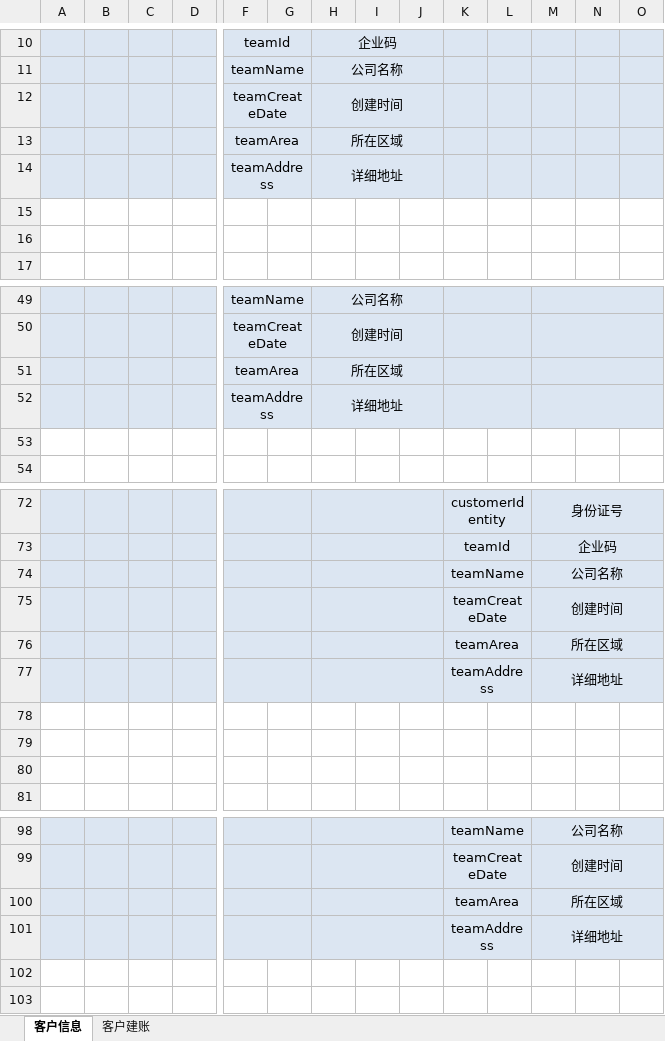
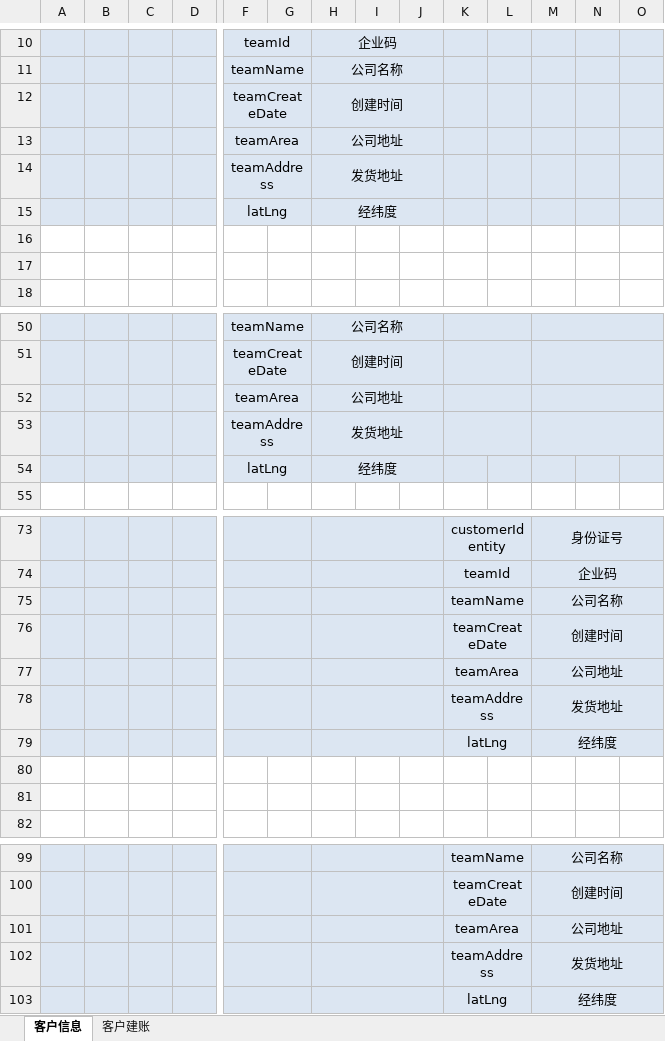
Before and after one commit to QM-Developers/backend, an Excel workbook: doc/接口文档/客户接口.xlsx, sheet 客户信息, drawn as a sheet; only a part is shown, gaps mark what is left out; values as stored, in another font and other column widths than the file's, no borders; addresses are those after the commit; rows hold the shown columns only; the diff covers the shown part only; the diff names each change by its address in the sheet, - before the commit and + after, or states it on an @@ line.

```diff
--- a/doc/接口文档/客户接口.xlsx (sheet 客户信息)
+++ b/doc/接口文档/客户接口.xlsx (sheet 客户信息)
-H13: 所在区域
+H13: 公司地址
-H14: 详细地址
+H14: 发货地址
+row 15:  |  |  |  | latLng |  | 经纬度
-H52: 所在区域
+H52: 公司地址
-H53: 详细地址
+H53: 发货地址
-A54:O54 fill: none
+A54:O54 fill: #DCE6F2
-row 54: (empty)
+row 54:  |  |  |  | latLng |  | 经纬度
+F54:G54 merged
+H54:J54 merged
-M77: 所在区域
+M77: 公司地址
-M78: 详细地址
+M78: 发货地址
-A79:O79 fill: none
+A79:O79 fill: #DCE6F2
+F79:G79 merged
+H79:J79 merged
-row 79: (empty)
+row 79:  |  |  |  |  |  |  |  |  | latLng |  | 经纬度
+K79:L79 merged
+M79:O79 merged
-M101: 所在区域
+M101: 公司地址
-M102: 详细地址
+M102: 发货地址
+row 103:  |  |  |  |  |  |  |  |  | latLng |  | 经纬度
```
Also changed, not shown: cell formats elsewhere in this sheet, 55 other files.
